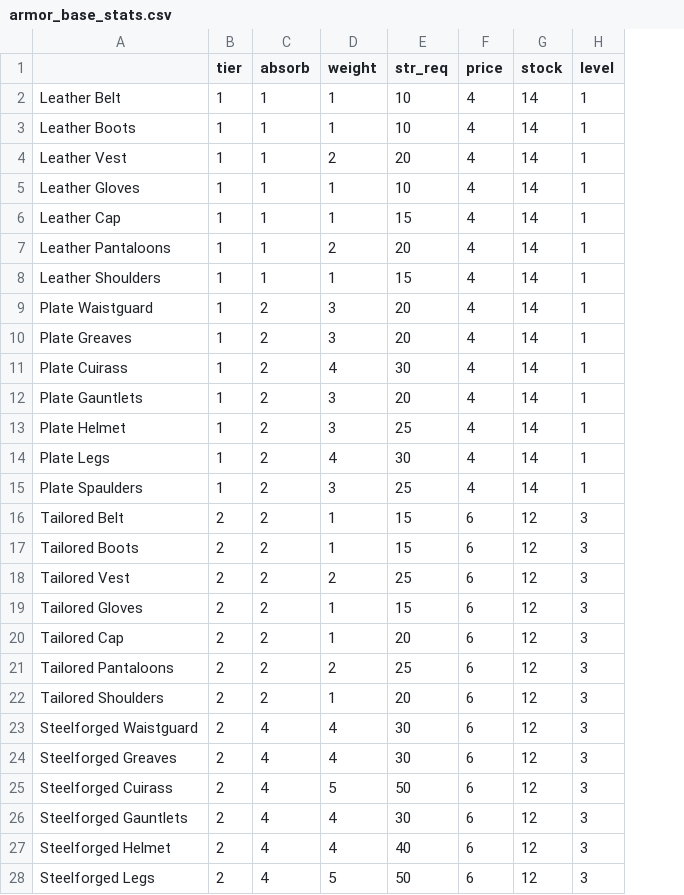
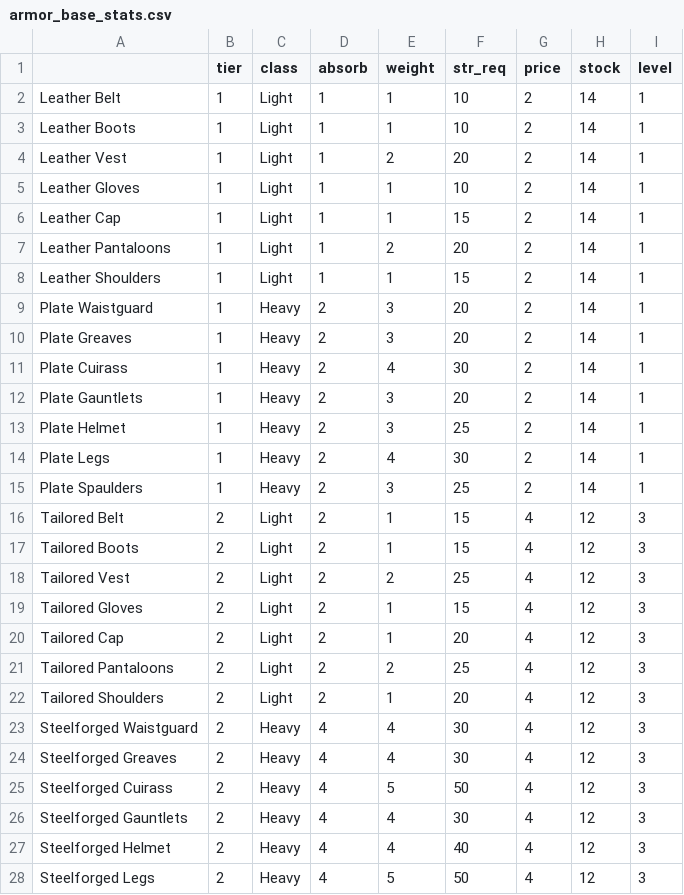
Before and after one commit to franzonio/towerdefense, a CSV file: armor_base_stats.csv, drawn as a sheet; only a part is shown; addresses are those after the commit; the diff covers the shown part only; the diff names each change by its address in the sheet, - before the commit and + after, or states it on an @@ line.

Commit message:
Added stat panel and tuned combat calculations

```diff
--- a/armor_base_stats.csv
+++ b/armor_base_stats.csv
+column C (class), rows 2-28: Light | Light | Light | Light | Light | Light | Light | Heavy | Heavy | Heavy | Heavy | Heavy | Heavy | Heavy | Light | Light | Light | Light | Light | Light | Light | Heavy | Heavy | Heavy | Heavy | Heavy | Heavy
-G2:G15 (price): 4
+G2:G15 (price): 2
-G16:G28 (price): 6
+G16:G28 (price): 4
```
Also changed, not shown: 29 edited cells elsewhere in this file, shield_base_stats.csv, 37 other files.
